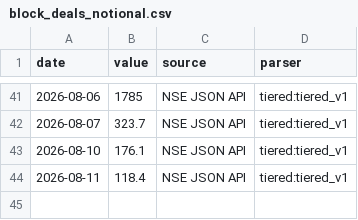
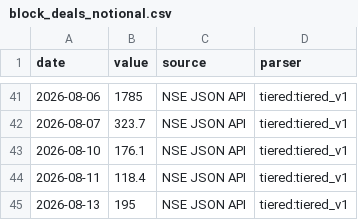
Before and after one commit to aniketkulkarni420/india-risk-monitor, a CSV file: data/history/block_deals_notional.csv, drawn as a sheet; only a part is shown, gaps mark what is left out.

```diff
--- a/data/history/block_deals_notional.csv
+++ b/data/history/block_deals_notional.csv
@@ -44 +44,2 @@ date,value,source,parser
 2026-08-11,118.4,NSE JSON API,tiered:tiered_v1
+2026-08-13,195,NSE JSON API,tiered:tiered_v1
```
Also changed, not shown: data/history/air_pax.csv, data/history/cement_dispatches.csv, 55 other files.
